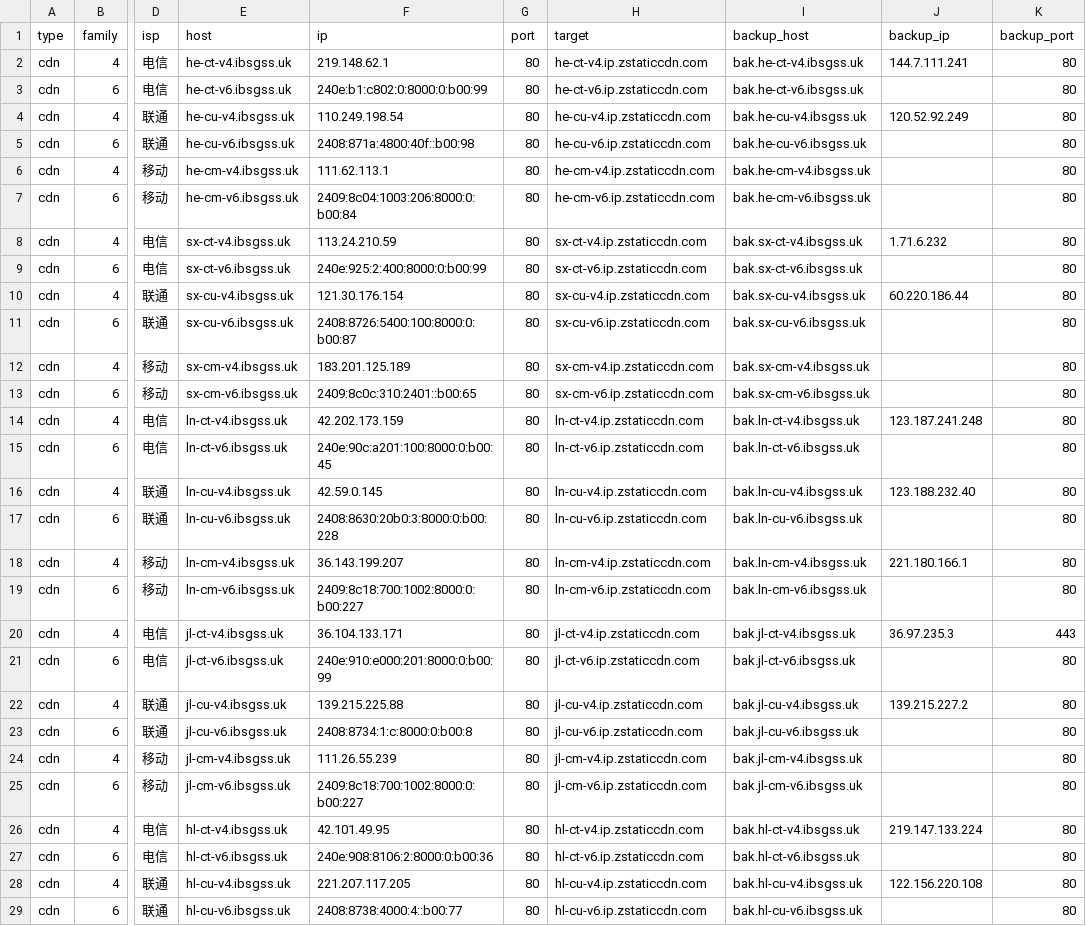
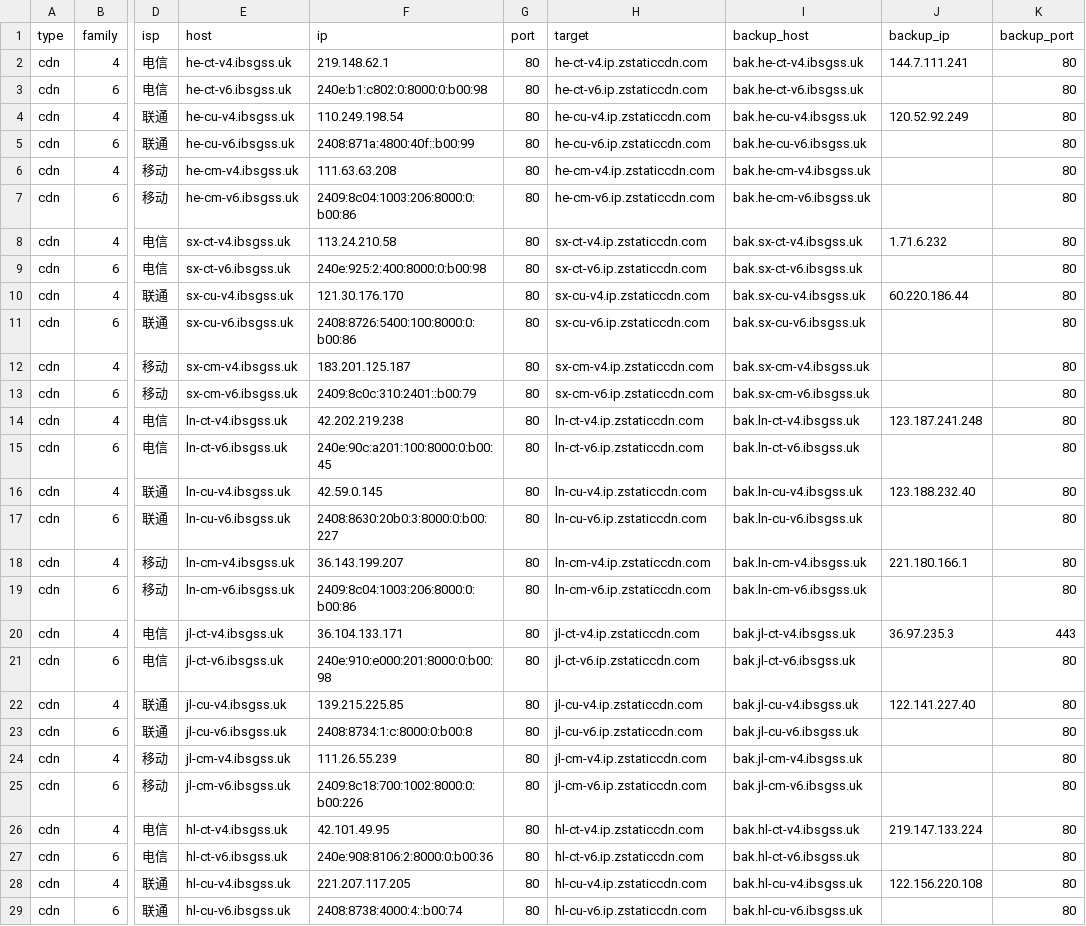
Before and after one commit to Tozward/TcpQuality, a TSV file: nodes/cdn.tsv, drawn as a sheet; only a part is shown, gaps mark what is left out; the diff covers the shown part only; the diff names each change by its address in the sheet, - before the commit and + after, or states it on an @@ line.

```diff
--- a/nodes/cdn.tsv
+++ b/nodes/cdn.tsv
-F3 (ip): 240e:b1:c802:0:8000:0:b00:99
+F3 (ip): 240e:b1:c802:0:8000:0:b00:98
-F5 (ip): 2408:871a:4800:40f::b00:98
+F5 (ip): 2408:871a:4800:40f::b00:99
-F6 (ip): 111.62.113.1
+F6 (ip): 111.63.63.208
-F7 (ip): 2409:8c04:1003:206:8000:0:b00:84
+F7 (ip): 2409:8c04:1003:206:8000:0:b00:86
-F8 (ip): 113.24.210.59
+F8 (ip): 113.24.210.58
-F9 (ip): 240e:925:2:400:8000:0:b00:99
+F9 (ip): 240e:925:2:400:8000:0:b00:98
-F10 (ip): 121.30.176.154
+F10 (ip): 121.30.176.170
-F11 (ip): 2408:8726:5400:100:8000:0:b00:87
+F11 (ip): 2408:8726:5400:100:8000:0:b00:86
-F12 (ip): 183.201.125.189
+F12 (ip): 183.201.125.187
-F13 (ip): 2409:8c0c:310:2401::b00:65
+F13 (ip): 2409:8c0c:310:2401::b00:79
-F14 (ip): 42.202.173.159
+F14 (ip): 42.202.219.238
-F17 (ip): 2408:8630:20b0:3:8000:0:b00:228
+F17 (ip): 2408:8630:20b0:3:8000:0:b00:227
-F19 (ip): 2409:8c18:700:1002:8000:0:b00:227
+F19 (ip): 2409:8c04:1003:206:8000:0:b00:86
-F21 (ip): 240e:910:e000:201:8000:0:b00:99
+F21 (ip): 240e:910:e000:201:8000:0:b00:98
-F22 (ip): 139.215.225.88
+F22 (ip): 139.215.225.85
-J22 (backup_ip): 139.215.227.2
+J22 (backup_ip): 122.141.227.40
-F25 (ip): 2409:8c18:700:1002:8000:0:b00:227
+F25 (ip): 2409:8c18:700:1002:8000:0:b00:226
-F29 (ip): 2408:8738:4000:4::b00:77
+F29 (ip): 2408:8738:4000:4::b00:74
```
Also changed, not shown: 118 edited cells elsewhere in this file, nodes/all.tsv, nodes/cernet.tsv, 4 other files.
